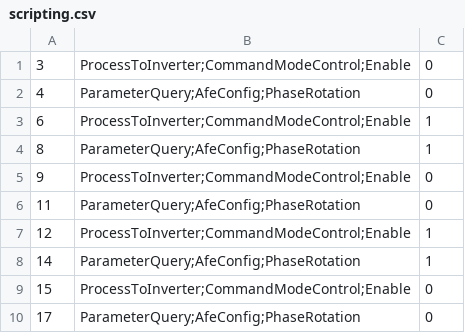
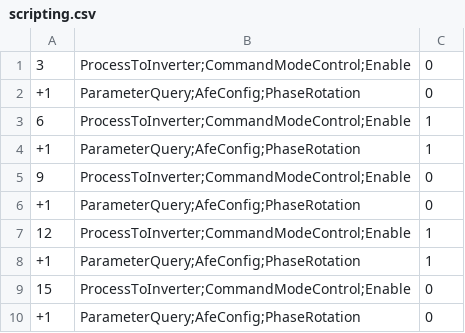
Before and after one commit to epcpower/stlib, a CSV file: epyqlib/scripting.csv, drawn as a sheet.

Commit message:
Add +/- offset abilities for script times
Ref T734

```diff
--- a/epyqlib/scripting.csv
+++ b/epyqlib/scripting.csv
@@ -1,10 +1,10 @@
 3, ProcessToInverter;CommandModeControl;Enable, 0
-4, ParameterQuery;AfeConfig;PhaseRotation, 0
++1, ParameterQuery;AfeConfig;PhaseRotation, 0
 6, ProcessToInverter;CommandModeControl;Enable, 1
-8, ParameterQuery;AfeConfig;PhaseRotation, 1
++1, ParameterQuery;AfeConfig;PhaseRotation, 1
 9, ProcessToInverter;CommandModeControl;Enable, 0
-11, ParameterQuery;AfeConfig;PhaseRotation, 0
++1, ParameterQuery;AfeConfig;PhaseRotation, 0
 12, ProcessToInverter;CommandModeControl;Enable, 1
-14, ParameterQuery;AfeConfig;PhaseRotation, 1
++1, ParameterQuery;AfeConfig;PhaseRotation, 1
 15, ProcessToInverter;CommandModeControl;Enable, 0
-17, ParameterQuery;AfeConfig;PhaseRotation, 0
++1, ParameterQuery;AfeConfig;PhaseRotation, 0
```
Also changed, not shown: 1 other file.
